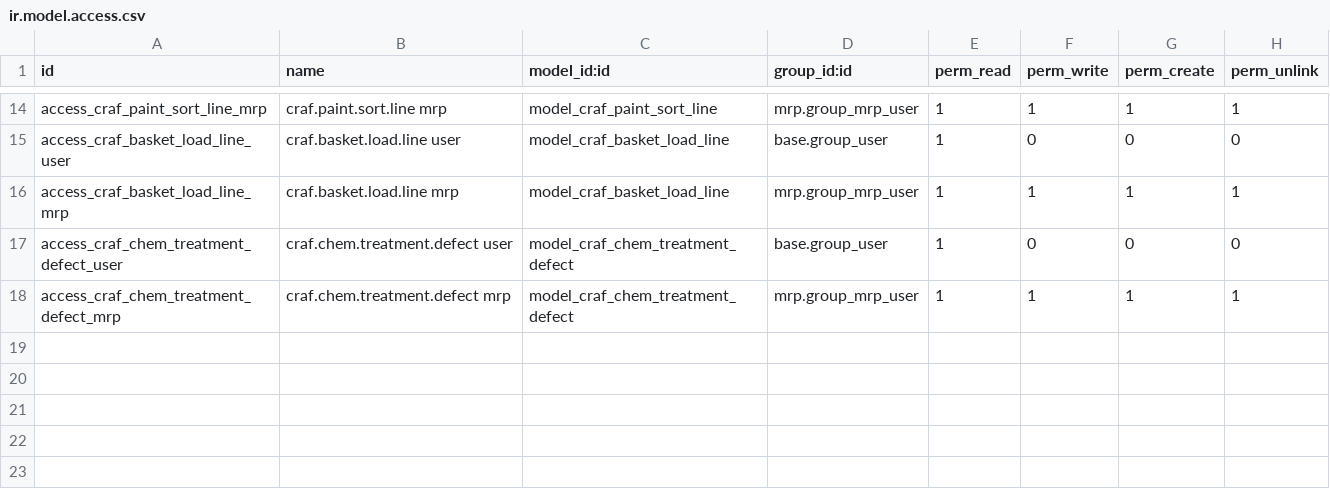
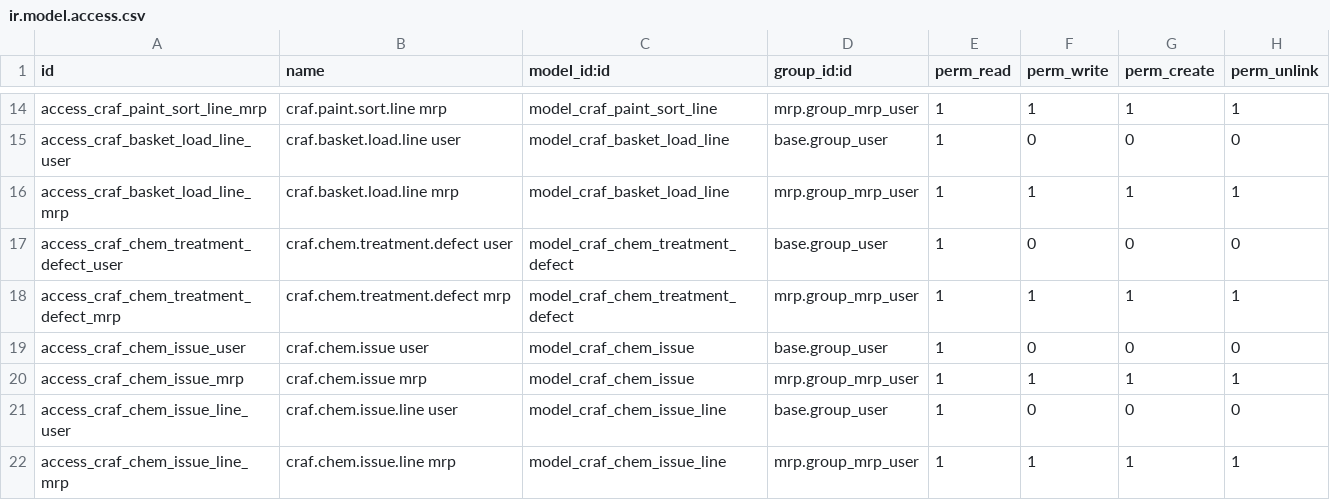
Before and after one commit to DeveloperIlhombek/craf, a CSV file: addons/craf_korzinka/security/ir.model.access.csv, drawn as a sheet; only a part is shown, gaps mark what is left out.

```diff
--- a/addons/craf_korzinka/security/ir.model.access.csv
+++ b/addons/craf_korzinka/security/ir.model.access.csv
@@ -18 +18,5 @@ access_craf_chem_treatment_defect_user,craf.chem.treatment.defect user,model_cra
 access_craf_chem_treatment_defect_mrp,craf.chem.treatment.defect mrp,model_craf_chem_treatment_defect,mrp.group_mrp_user,1,1,1,1
+access_craf_chem_issue_user,craf.chem.issue user,model_craf_chem_issue,base.group_user,1,0,0,0
+access_craf_chem_issue_mrp,craf.chem.issue mrp,model_craf_chem_issue,mrp.group_mrp_user,1,1,1,1
+access_craf_chem_issue_line_user,craf.chem.issue.line user,model_craf_chem_issue_line,base.group_user,1,0,0,0
+access_craf_chem_issue_line_mrp,craf.chem.issue.line mrp,model_craf_chem_issue_line,mrp.group_mrp_user,1,1,1,1
```
Also changed, not shown: 17 other files.
